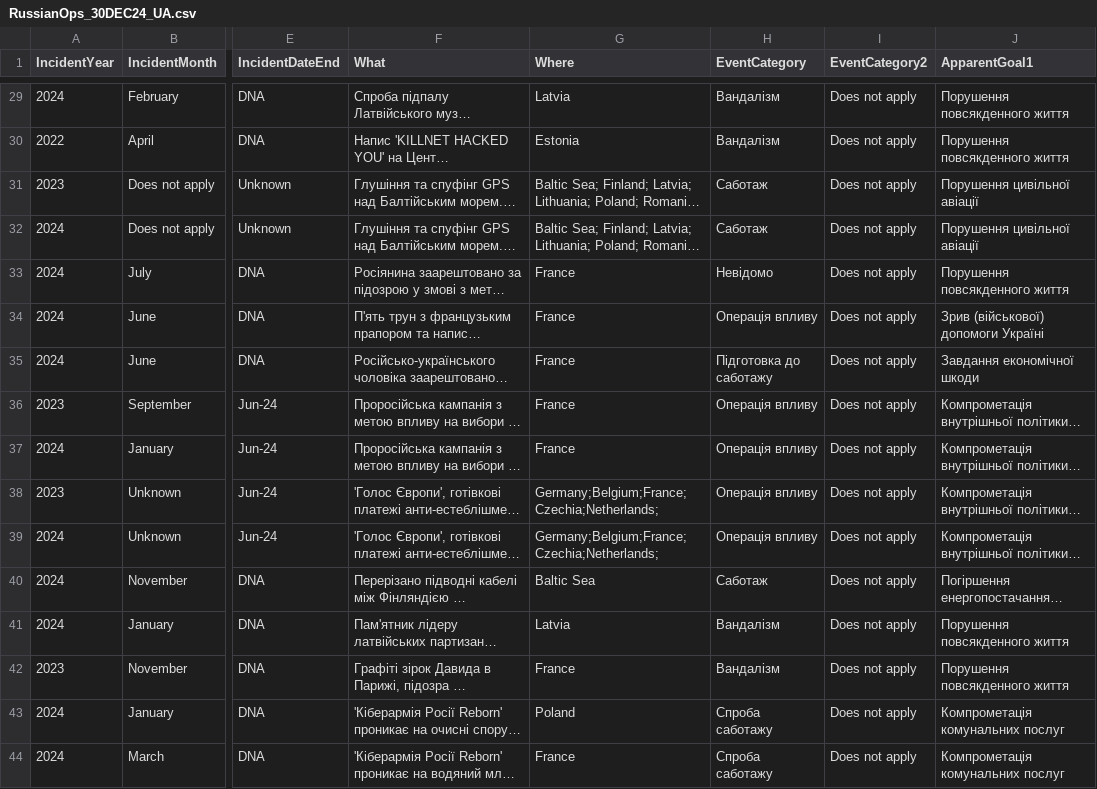
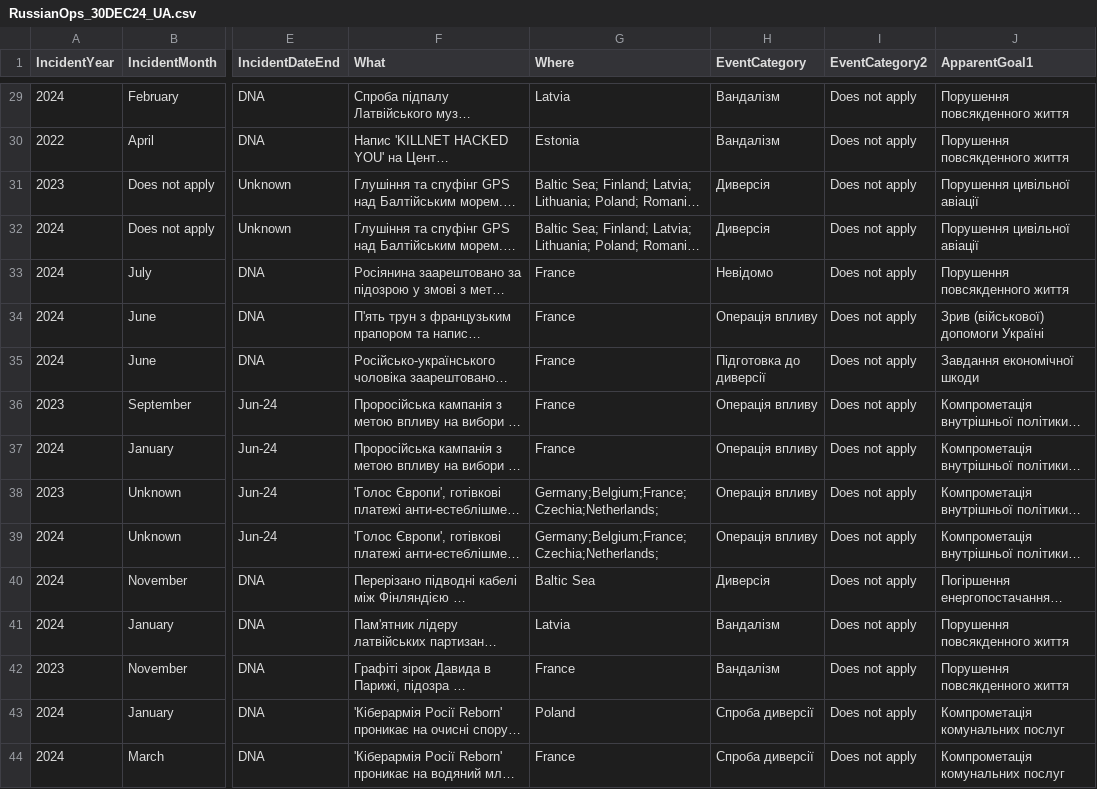
Before and after one commit to xhelgo/texty-drafts, a CSV file: RussianOps_30DEC24_UA.csv, drawn as a sheet; only a part is shown, gaps mark what is left out; long unchanged cells end in …; the diff covers the shown part only; the diff names each change by its address in the sheet, - before the commit and + after, or states it on an @@ line.

```diff
--- a/RussianOps_30DEC24_UA.csv
+++ b/RussianOps_30DEC24_UA.csv
-H31:H32 (EventCategory): Саботаж
+H31:H32 (EventCategory): Диверсія
-H35 (EventCategory): Підготовка до саботажу
+H35 (EventCategory): Підготовка до диверсії
-H40 (EventCategory): Саботаж
+H40 (EventCategory): Диверсія
-H43:H44 (EventCategory): Спроба саботажу
+H43:H44 (EventCategory): Спроба диверсії
```
Also changed, not shown: 31 edited cells elsewhere in this file.
